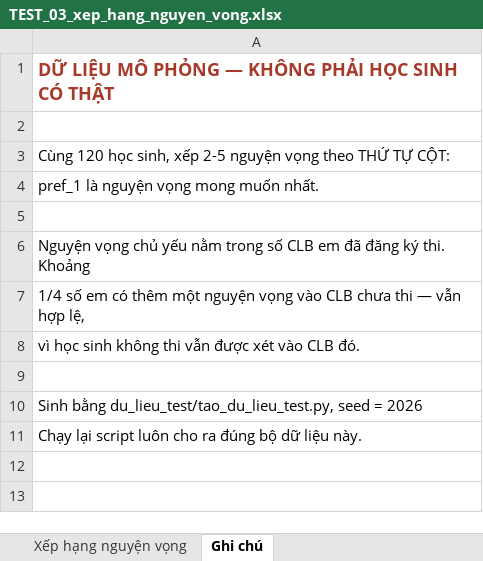
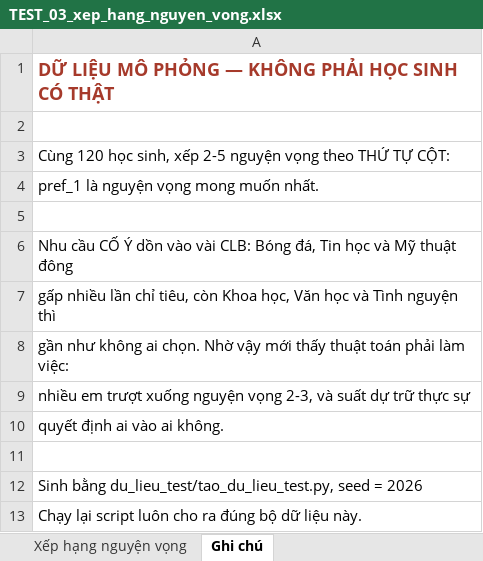
Before and after one commit to nguyenphanvantruong6969-arch/rbda-kiosk, an Excel workbook: du_lieu_test/TEST_03_xep_hang_nguyen_vong.xlsx, sheet Ghi chú, drawn as a sheet; values as stored, in another font and other column widths than the file's, no borders; the diff names each change by its address in the sheet, - before the commit and + after, or states it on an @@ line.

```diff
--- a/du_lieu_test/TEST_03_xep_hang_nguyen_vong.xlsx (sheet Ghi chú)
+++ b/du_lieu_test/TEST_03_xep_hang_nguyen_vong.xlsx (sheet Ghi chú)
-A6: Nguyện vọng chủ yếu nằm trong số CLB em đã đăng ký thi. Khoảng
+A6: Nhu cầu CỐ Ý dồn vào vài CLB: Bóng đá, Tin học và Mỹ thuật đông
-A7: 1/4 số em có thêm một nguyện vọng vào CLB chưa thi — vẫn hợp lệ,
+A7: gấp nhiều lần chỉ tiêu, còn Khoa học, Văn học và Tình nguyện thì
-A8: vì học sinh không thi vẫn được xét vào CLB đó.
+A8: gần như không ai chọn. Nhờ vậy mới thấy thuật toán phải làm việc:
+row 9: nhiều em trượt xuống nguyện vọng 2-3, và suất dự trữ thực sự
+row 10: quyết định ai vào ai không.
```
Also changed, not shown: sheet Xếp hạng nguyện vọng, du_lieu_test/TEST_01_danh_sach_CLB.xlsx, du_lieu_test/TEST_02_chon_CLB_muon_thi.xlsx, 20 other files.
